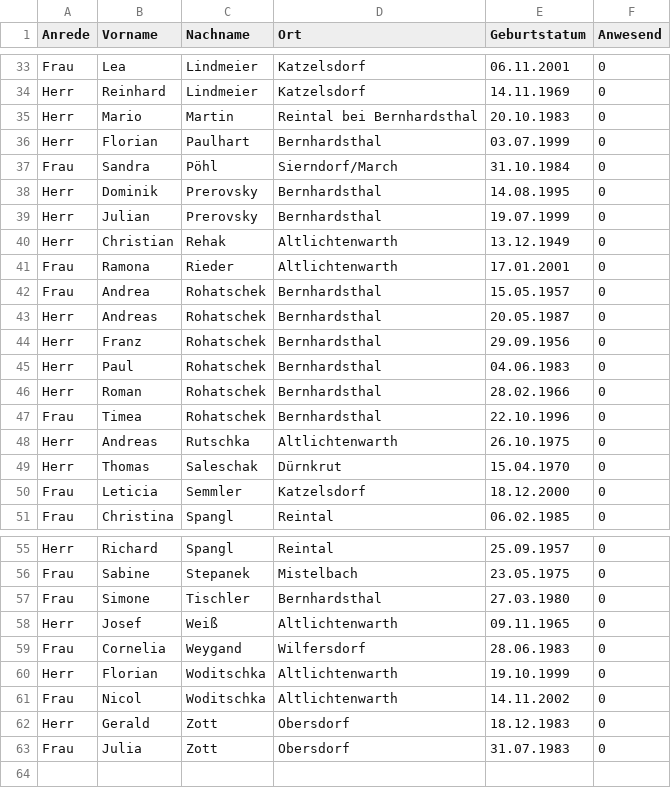
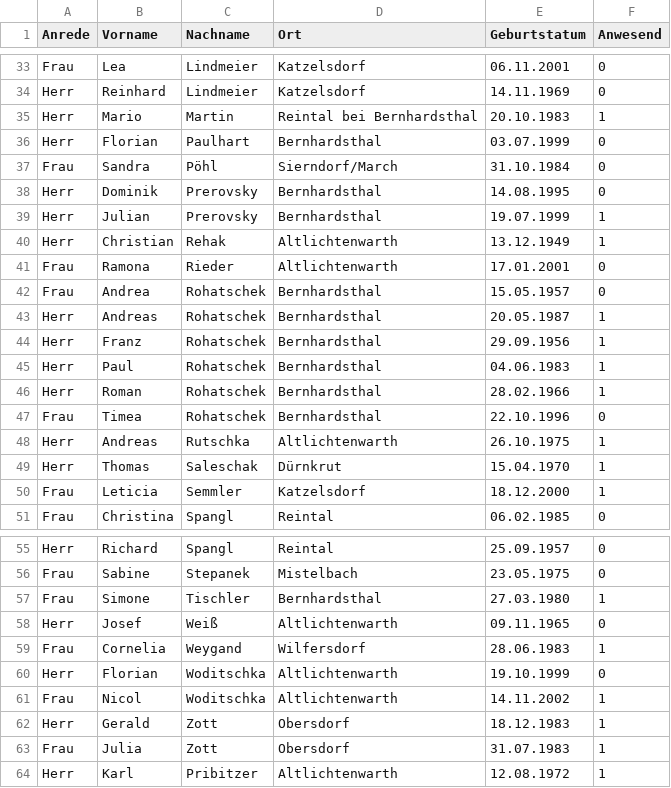
Before and after one commit to MasterLindi/AgeCalculator, a CSV file: src/main/resources/Standesliste_Mai_2016.csv, drawn as a sheet; only a part is shown, gaps mark what is left out; the diff covers the shown part only.

```diff
--- a/src/main/resources/Standesliste_Mai_2016.csv
+++ b/src/main/resources/Standesliste_Mai_2016.csv
@@ -34,3 +34,3 @@ Frau;Lea;Lindmeier;Katzelsdorf;06.11.2001;0
 Herr;Reinhard;Lindmeier;Katzelsdorf;14.11.1969;0
-Herr;Mario;Martin;Reintal bei Bernhardsthal;20.10.1983;0
+Herr;Mario;Martin;Reintal bei Bernhardsthal;20.10.1983;1
 Herr;Florian;Paulhart;Bernhardsthal;03.07.1999;0
@@ -38,14 +38,14 @@ Frau;Sandra;Pöhl;Sierndorf/March;31.10.1984;0
 Herr;Dominik;Prerovsky;Bernhardsthal;14.08.1995;0
-Herr;Julian;Prerovsky;Bernhardsthal;19.07.1999;0
-Herr;Christian;Rehak;Altlichtenwarth;13.12.1949;0
+Herr;Julian;Prerovsky;Bernhardsthal;19.07.1999;1
+Herr;Christian;Rehak;Altlichtenwarth;13.12.1949;1
 Frau;Ramona;Rieder;Altlichtenwarth;17.01.2001;0
 Frau;Andrea;Rohatschek;Bernhardsthal;15.05.1957;0
-Herr;Andreas;Rohatschek;Bernhardsthal;20.05.1987;0
-Herr;Franz;Rohatschek;Bernhardsthal;29.09.1956;0
-Herr;Paul;Rohatschek;Bernhardsthal;04.06.1983;0
-Herr;Roman;Rohatschek;Bernhardsthal;28.02.1966;0
+Herr;Andreas;Rohatschek;Bernhardsthal;20.05.1987;1
+Herr;Franz;Rohatschek;Bernhardsthal;29.09.1956;1
+Herr;Paul;Rohatschek;Bernhardsthal;04.06.1983;1
+Herr;Roman;Rohatschek;Bernhardsthal;28.02.1966;1
 Frau;Timea;Rohatschek;Bernhardsthal;22.10.1996;0
-Herr;Andreas;Rutschka;Altlichtenwarth;26.10.1975;0
-Herr;Thomas;Saleschak;Dürnkrut;15.04.1970;0
-Frau;Leticia;Semmler;Katzelsdorf;18.12.2000;0
+Herr;Andreas;Rutschka;Altlichtenwarth;26.10.1975;1
+Herr;Thomas;Saleschak;Dürnkrut;15.04.1970;1
+Frau;Leticia;Semmler;Katzelsdorf;18.12.2000;1
 Frau;Christina;Spangl;Reintal;06.02.1985;0
@@ -56,8 +56,9 @@ Herr;Richard;Spangl;Reintal;25.09.1957;0
 Frau;Sabine;Stepanek;Mistelbach;23.05.1975;0
-Frau;Simone;Tischler;Bernhardsthal;27.03.1980;0
+Frau;Simone;Tischler;Bernhardsthal;27.03.1980;1
 Herr;Josef;Weiß;Altlichtenwarth;09.11.1965;0
-Frau;Cornelia;Weygand;Wilfersdorf;28.06.1983;0
+Frau;Cornelia;Weygand;Wilfersdorf;28.06.1983;1
 Herr;Florian;Woditschka;Altlichtenwarth;19.10.1999;0
-Frau;Nicol;Woditschka;Altlichtenwarth;14.11.2002;0
-Herr;Gerald;Zott;Obersdorf;18.12.1983;0
-Frau;Julia;Zott;Obersdorf;31.07.1983;0
+Frau;Nicol;Woditschka;Altlichtenwarth;14.11.2002;1
+Herr;Gerald;Zott;Obersdorf;18.12.1983;1
+Frau;Julia;Zott;Obersdorf;31.07.1983;1
+Herr;Karl;Pribitzer;Altlichtenwarth;12.08.1972;1
```
Also changed, not shown: 15 edited cells elsewhere in this file, target/classes/Standesliste_Mai_2016.csv, 4 other files.
